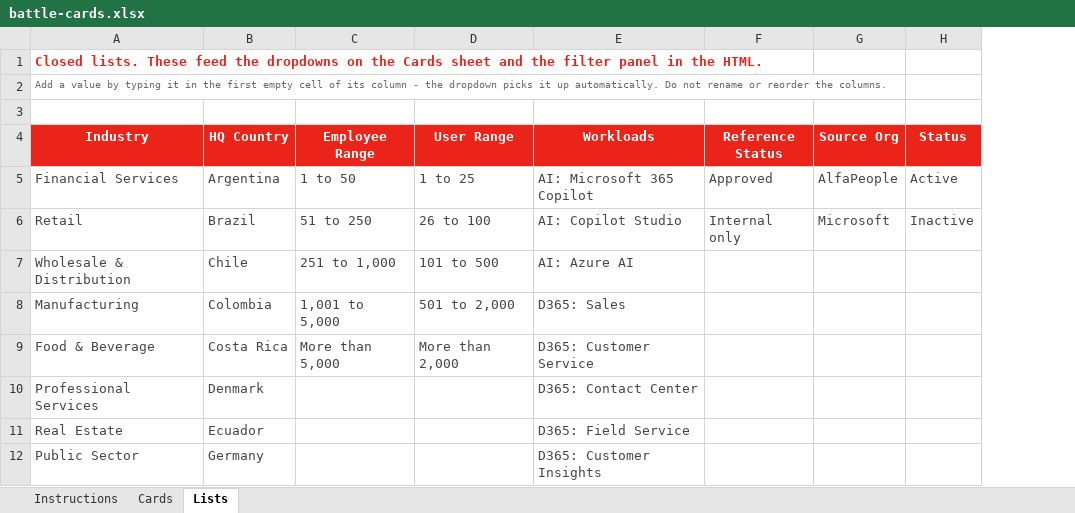
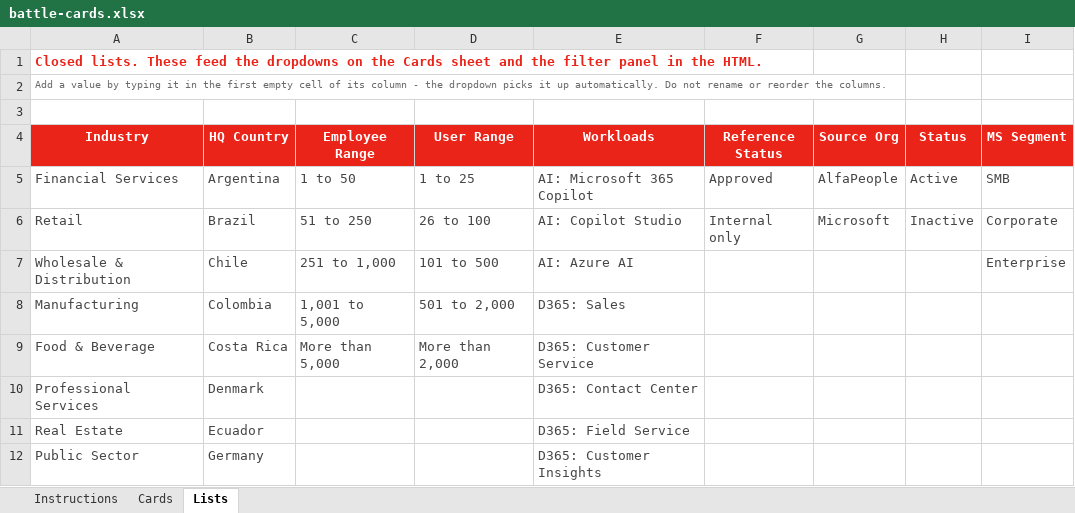
Before and after one commit to AlfaPeopleBR-GIT/Battle_Card, an Excel workbook: battle-cards.xlsx, sheet Lists, drawn as a sheet; only a part is shown; values as stored, in another font and other column widths than the file's, no borders; the diff names each change by its address in the sheet, - before the commit and + after, or states it on an @@ line.

Commit message:
Add Microsoft customer segment field (Corporate/Enterprise/SMB)
Adds MS Segment as a mandatory dropdown column on the Cards sheet
(values sourced from the Lists sheet) and wires it into the HTML
gallery: card meta line, sidebar filter, detail modal, and search.

```diff
--- a/battle-cards.xlsx (sheet Lists)
+++ b/battle-cards.xlsx (sheet Lists)
+column I (MS Segment), rows 5-7: SMB | Corporate | Enterprise
```
Also changed, not shown: sheet Cards, sheet Instructions, 1 other file.
